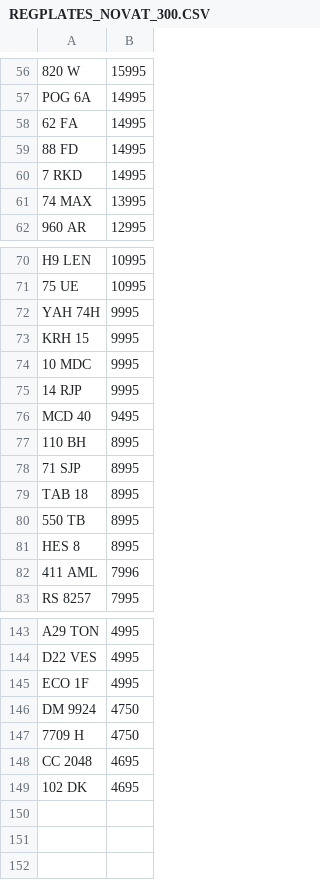
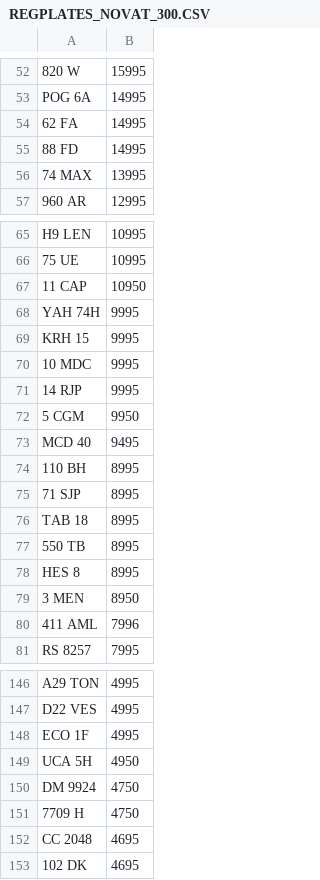
Before and after one commit to jamessaperia/simplyreg, a CSV file: csv/REGPLATES_NOVAT_300.CSV, drawn as a sheet; only a part is shown, gaps mark what is left out; removed rows and columns are numbered as before the commit, all else as after; the diff covers the shown part only; the diff names each change by its address in the sheet, - before the commit and + after, or states it on an @@ line.

```diff
--- a/csv/REGPLATES_NOVAT_300.CSV
+++ b/csv/REGPLATES_NOVAT_300.CSV
-row 60: 7 RKD | 14995
+row 67: 11 CAP | 10950
+row 72: 5 CGM | 9950
+row 79: 3 MEN | 8950
+row 149: UCA 5H | 4950
```
Also changed, not shown: 6 added rows, 5 removed rows and 1 edited cell elsewhere in this file.
